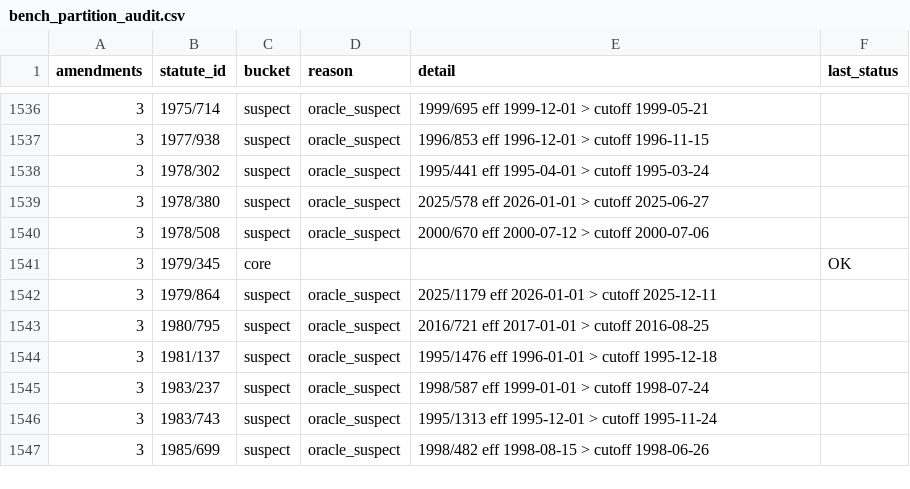
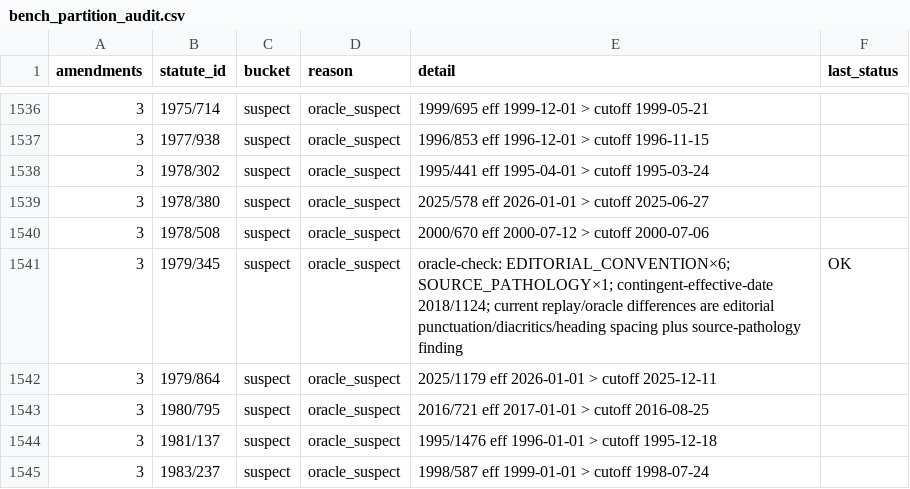
Before and after one commit to eliask/lawvm, a CSV file: data/finland/bench_partition_audit.csv, drawn as a sheet; only a part is shown, gaps mark what is left out; the shorter side is filled out with more unchanged rows.

Commit message:
Journal FI 1979-345 oracle divergence

```diff
--- a/data/finland/bench_partition_audit.csv
+++ b/data/finland/bench_partition_audit.csv
@@ -1540,3 +1540,3 @@ amendments,statute_id,bucket,reason,detail,last_status
 3,1978/508,suspect,oracle_suspect,2000/670 eff 2000-07-12 > cutoff 2000-07-06,
-3,1979/345,core,,,OK
+3,1979/345,suspect,oracle_suspect,oracle-check: EDITORIAL_CONVENTION×6; SOURCE_PATHOLOGY×1; contingent-effective-date 2018/1124; current replay/oracle differences are editorial punctuation/diacritics/heading spacing plus source-pathology finding,OK
 3,1979/864,suspect,oracle_suspect,2025/1179 eff 2026-01-01 > cutoff 2025-12-11,
```
